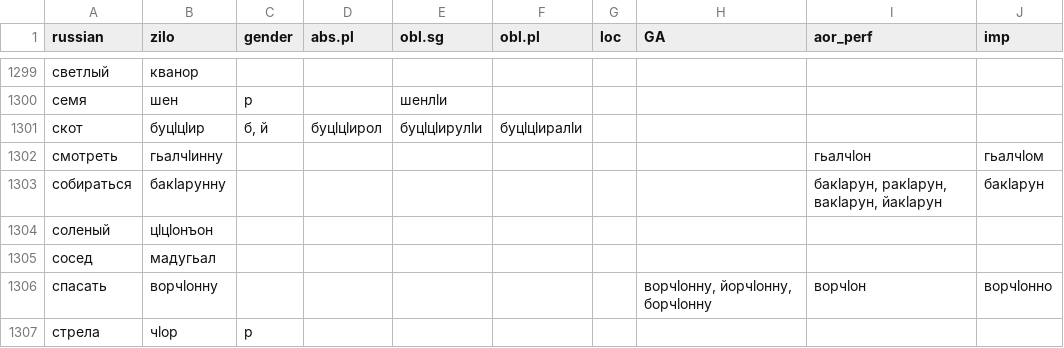
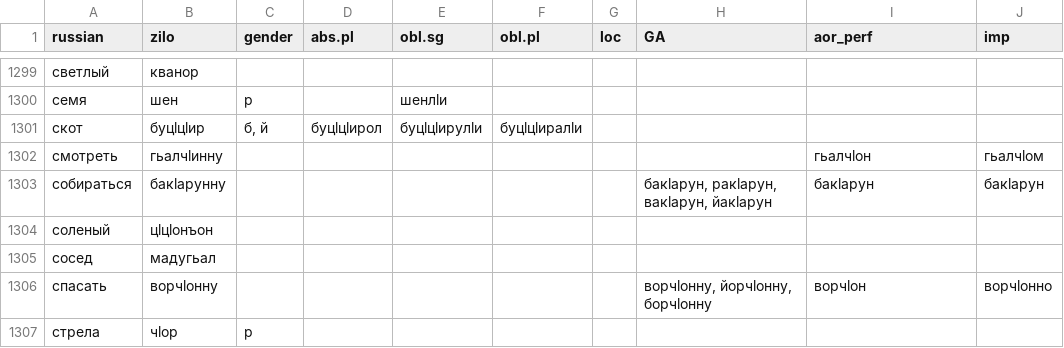
Before and after one commit to LingConLab/zilo_dictionary, a CSV file: data/data.csv, drawn as a sheet; only a part is shown, gaps mark what is left out.

```diff
--- a/data/data.csv
+++ b/data/data.csv
@@ -1302,3 +1302,3 @@ russian,zilo,gender,abs.pl,obl.sg,obl.pl,loc,GA,aor_perf,imp
 смотреть,гьалчӏинну,,,,,,,гьалчӏон,гьалчӏом
-собираться,бакӏарунну,,,,,,,"бакӏарун, ракӏарун, вакӏарун, йакӏарун",бакӏарун
+собираться,бакӏарунну,,,,,,"бакӏарун, ракӏарун, вакӏарун, йакӏарун",бакӏарун,бакӏарун
 соленый,цӏцӏонъон,,,,,,,,
```
Also changed, not shown: 2 other files.
